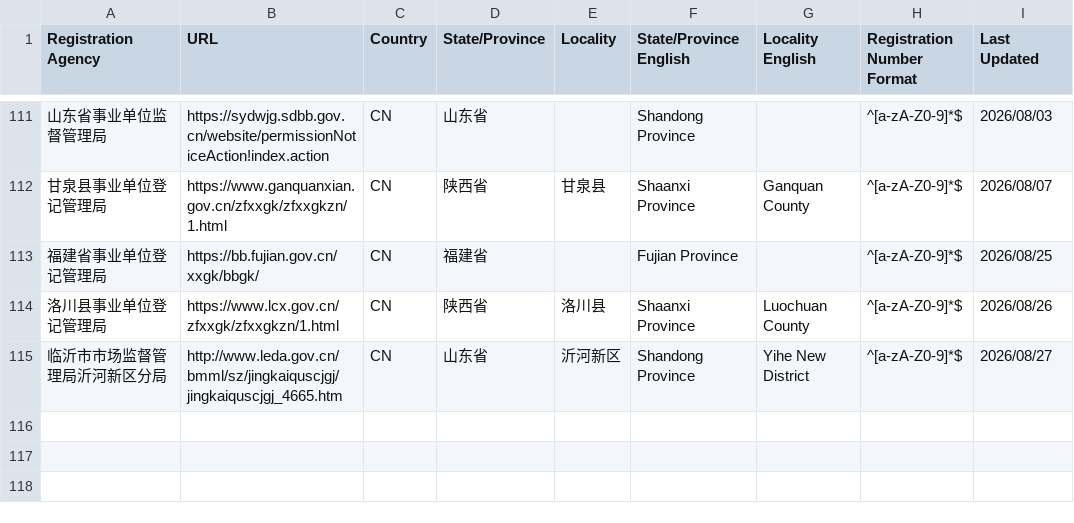
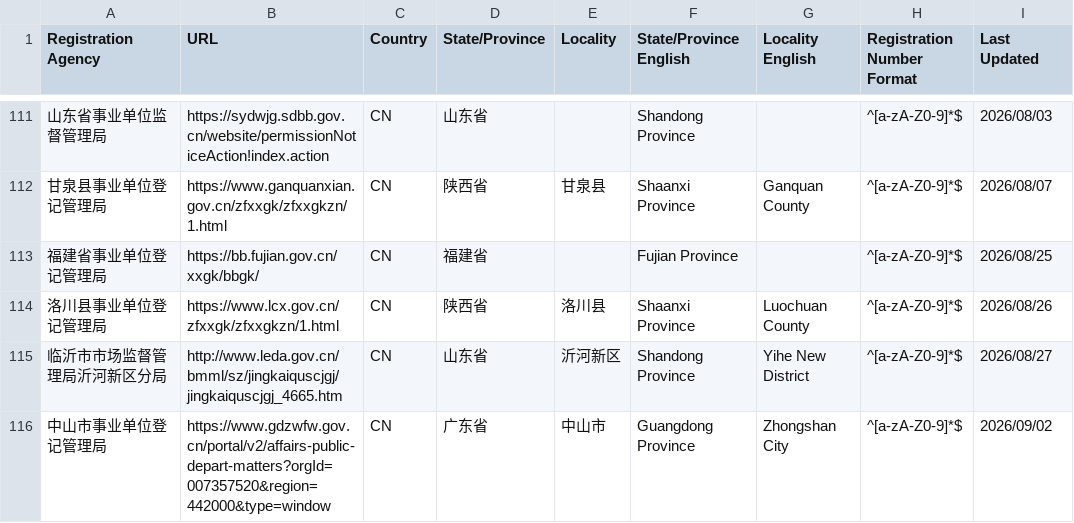
Before and after one commit to trustasia-com/ca-validation-sources, a CSV file: validation-sources.csv, drawn as a sheet; only a part is shown, gaps mark what is left out; the diff names each change by its address in the sheet, - before the commit and + after, or states it on an @@ line.

Commit message:
Update registration agency: 中山市事业单位登记管理局

```diff
--- a/validation-sources.csv
+++ b/validation-sources.csv
+row 116: 中山市事业单位登记管理局 | https://www.gdzwfw.gov.cn/portal/v2/affairs-public-depart-matters?orgId=007357520&region=442000&type=window | CN | 广东省 | 中山市 | Guangdong Province | Zhongshan City | ^[a-zA-Z0-9]*$ | 2026/09/02
```
Also changed, not shown: 1 other file.
